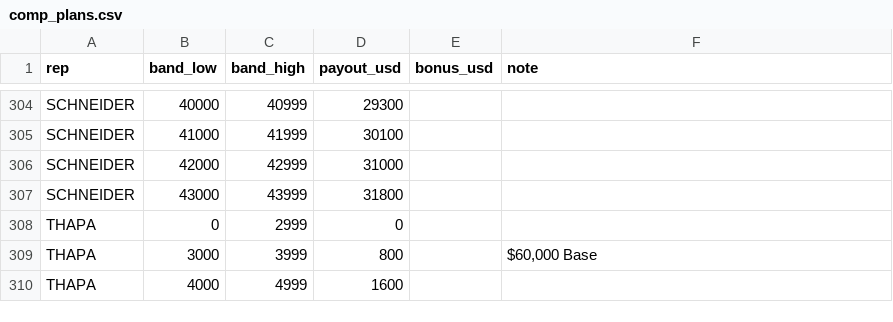
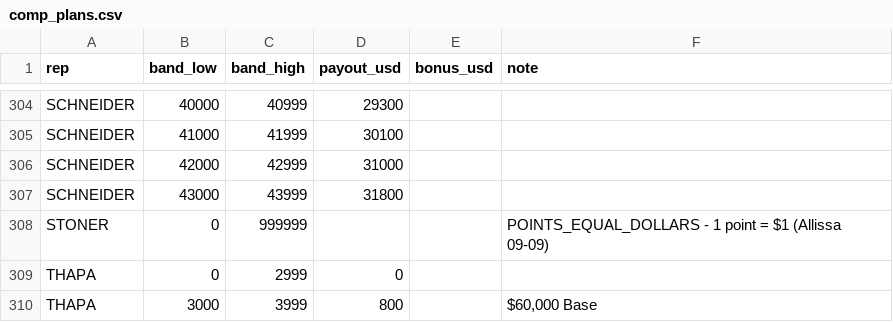
Before and after one commit to hr7657316/Sales-point-automation, a CSV file: rules/comp_plans.csv, drawn as a sheet; only a part is shown, gaps mark what is left out; the shorter side is filled out with more unchanged rows; the diff names each change by its address in the sheet, - before the commit and + after, or states it on an @@ line.

```diff
--- a/rules/comp_plans.csv
+++ b/rules/comp_plans.csv
+row 308: STONER | 0 | 999999 |  |  | POINTS_EQUAL_DOLLARS - 1 point = $1 (Allissa 09-09)
```
Also changed, not shown: 3 other files.
